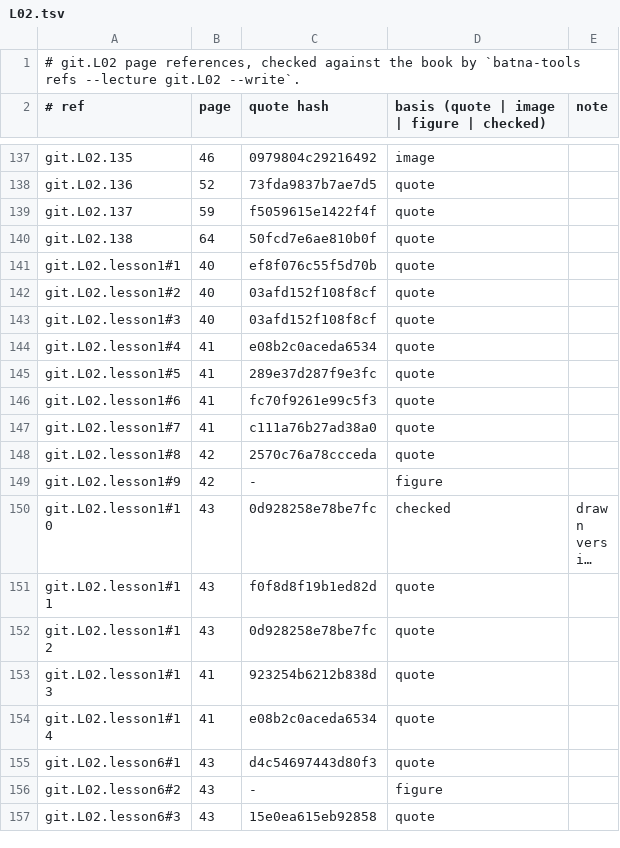
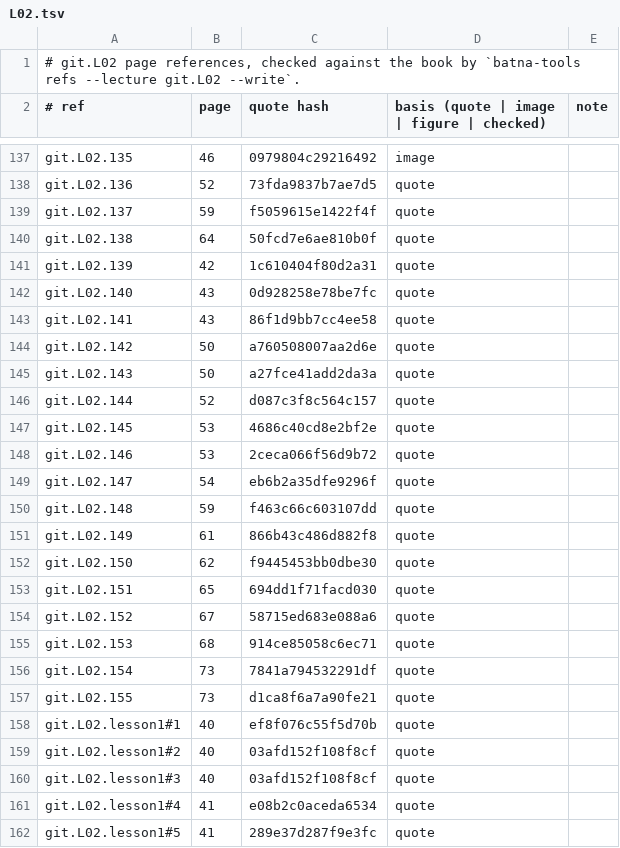
Before and after one commit to MohamedRef/Batna-app, a TSV file: content/book-refs/git/L02.tsv, drawn as a sheet; only a part is shown, gaps mark what is left out; the shorter side is filled out with more unchanged rows; long unchanged cells end in …; the diff names each change by its address in the sheet, - before the commit and + after, or states it on an @@ line.

Commit message:
git.L02: recognition items on the book's pictures (#1154)

```diff
--- a/content/book-refs/git/L02.tsv
+++ b/content/book-refs/git/L02.tsv
+row 141: git.L02.139 | 42 | 1c610404f80d2a31 | quote
+row 142: git.L02.140 | 43 | 0d928258e78be7fc | quote
+row 143: git.L02.141 | 43 | 86f1d9bb7cc4ee58 | quote
+row 144: git.L02.142 | 50 | a760508007aa2d6e | quote
+row 145: git.L02.143 | 50 | a27fce41add2da3a | quote
+row 146: git.L02.144 | 52 | d087c3f8c564c157 | quote
+row 147: git.L02.145 | 53 | 4686c40cd8e2bf2e | quote
+row 148: git.L02.146 | 53 | 2ceca066f56d9b72 | quote
+row 149: git.L02.147 | 54 | eb6b2a35dfe9296f | quote
+row 150: git.L02.148 | 59 | f463c66c603107dd | quote
+row 151: git.L02.149 | 61 | 866b43c486d882f8 | quote
+row 152: git.L02.150 | 62 | f9445453bb0dbe30 | quote
+row 153: git.L02.151 | 65 | 694dd1f71facd030 | quote
+row 154: git.L02.152 | 67 | 58715ed683e088a6 | quote
+row 155: git.L02.153 | 68 | 914ce85058c6ec71 | quote
+row 156: git.L02.154 | 73 | 7841a794532291df | quote
+row 157: git.L02.155 | 73 | d1ca8f6a7a90fe21 | quote
```
Also changed, not shown: 2 other files.
